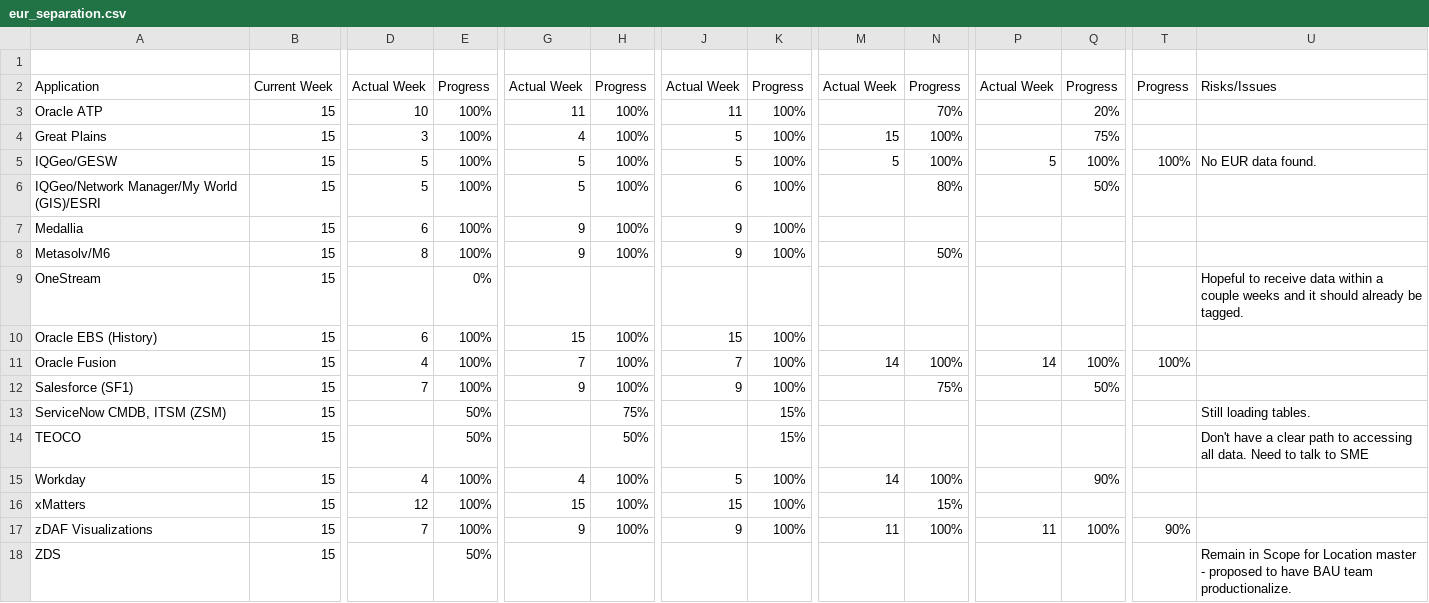
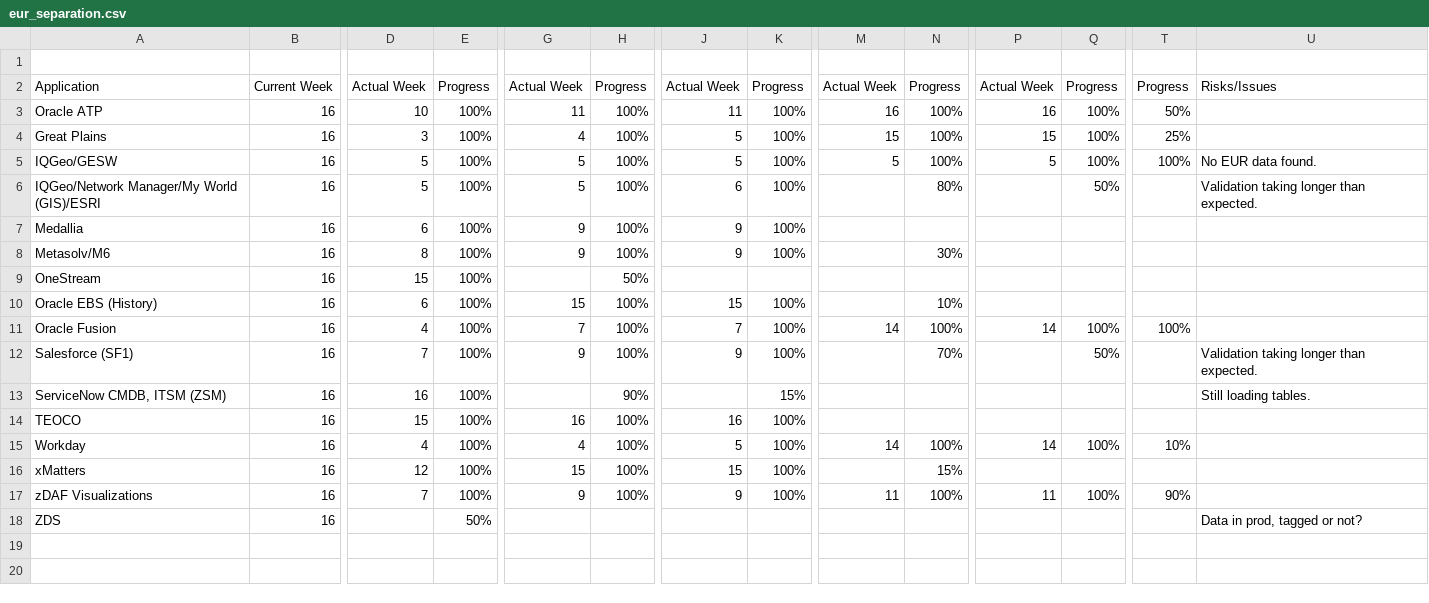
Before and after one commit to Das42/eur_progress_tracking, a CSV file: eur_separation.csv, drawn as a sheet; only a part is shown, gaps mark what is left out; the diff names each change by its address in the sheet, - before the commit and + after, or states it on an @@ line.

Commit message:
Add files via upload

```diff
--- a/eur_separation.csv
+++ b/eur_separation.csv
-B3:B18: 15
+B3:B18: 16
-M3: (empty)
+M3: 16
-N3: 70%
+N3: 100%
-P3: (empty)
+P3: 16
-Q3: 20%
+Q3: 100%
-T3: (empty)
+T3: 50%
-P4: (empty)
+P4: 15
-Q4: 75%
+Q4: 100%
-T4: (empty)
+T4: 25%
-U6: (empty)
+U6: Validation taking longer than expected.
-N8: 50%
+N8: 30%
-D9: (empty)
+D9: 15
-E9: 0%
+E9: 100%
-H9: (empty)
+H9: 50%
-U9: Hopeful to receive data within a couple weeks and it should already be tagged.
+U9: (empty)
-N10: (empty)
+N10: 10%
-N12: 75%
+N12: 70%
-U12: (empty)
+U12: Validation taking longer than expected.
-D13: (empty)
+D13: 16
-E13:E14: 50%
+E13:E14: 100%
-H13: 75%
+H13: 90%
-D14: (empty)
+D14: 15
-G14: (empty)
+G14: 16
-H14: 50%
+H14: 100%
-J14: (empty)
+J14: 16
-K14: 15%
+K14: 100%
-U14: Don't have a clear path to accessing all data. Need to talk to SME
+U14: (empty)
-P15: (empty)
+P15: 14
-Q15: 90%
+Q15: 100%
-T15: (empty)
+T15: 10%
-U18: Remain in Scope for Location master - proposed to have BAU team productionalize.
+U18: Data in prod, tagged or not?
```
